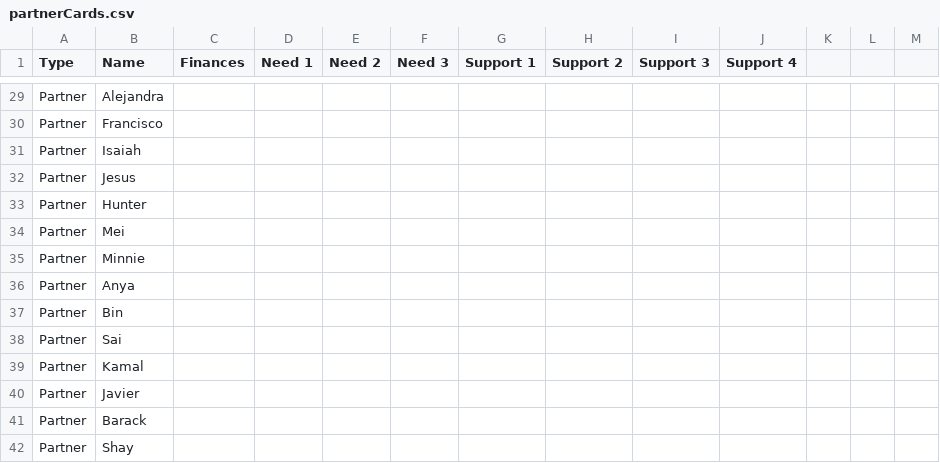
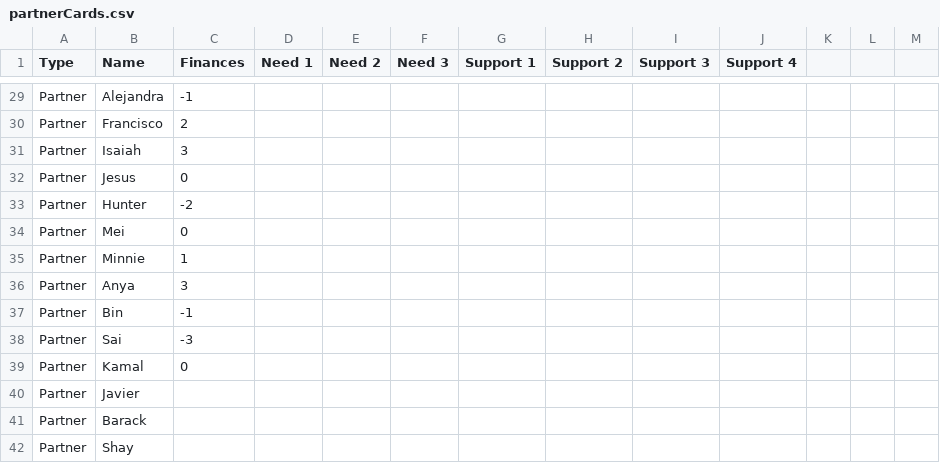
Before and after one commit to Shadhopson/Friendship-for-Life, a CSV file: arctic-lemming/partnerCards.csv, drawn as a sheet; only a part is shown, gaps mark what is left out; the diff covers the shown part only; the diff names each change by its address in the sheet, - before the commit and + after, or states it on an @@ line.

```diff
--- a/arctic-lemming/partnerCards.csv
+++ b/arctic-lemming/partnerCards.csv
-C29 (Finances): (empty)
+C29 (Finances): -1
-C30 (Finances): (empty)
+C30 (Finances): 2
-C31 (Finances): (empty)
+C31 (Finances): 3
-C32 (Finances): (empty)
+C32 (Finances): 0
-C33 (Finances): (empty)
+C33 (Finances): -2
-C34 (Finances): (empty)
+C34 (Finances): 0
-C35 (Finances): (empty)
+C35 (Finances): 1
-C36 (Finances): (empty)
+C36 (Finances): 3
-C37 (Finances): (empty)
+C37 (Finances): -1
-C38 (Finances): (empty)
+C38 (Finances): -3
-C39 (Finances): (empty)
+C39 (Finances): 0
```
Also changed, not shown: 30 edited cells elsewhere in this file, 2 other files.
